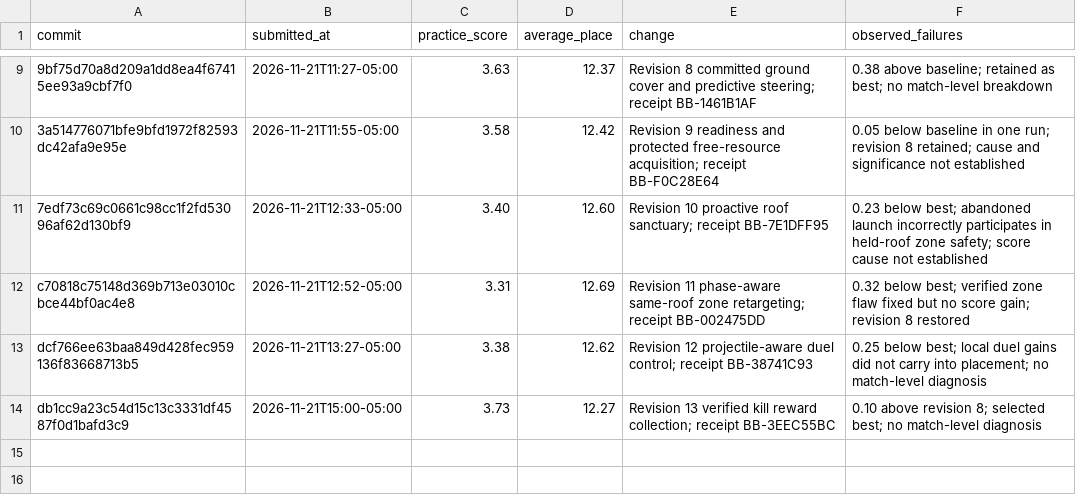
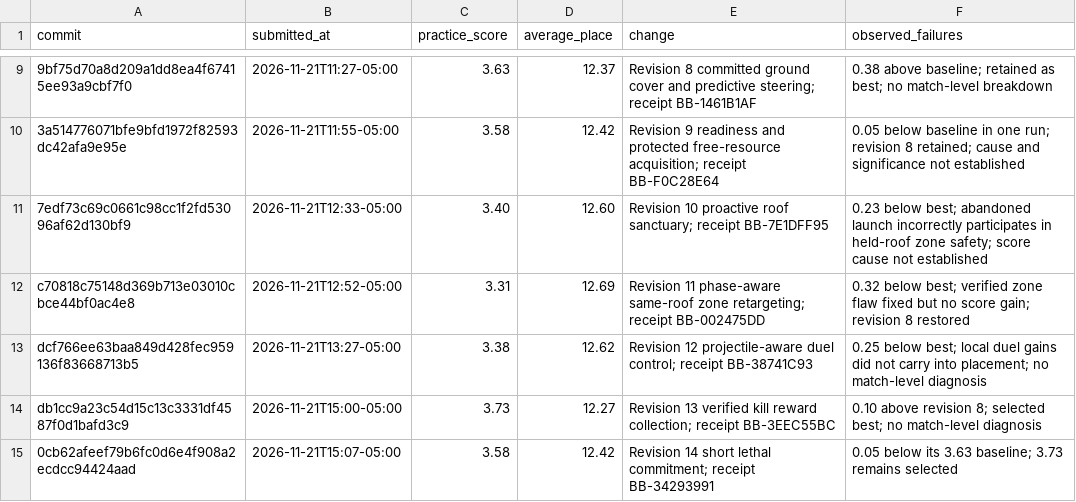
Before and after one commit to Muallim718/oval-sentinel, a CSV file: docs/PRACTICE_LOG.csv, drawn as a sheet; only a part is shown, gaps mark what is left out.

Commit message:
Record finishing experiment alongside selected salvage release

```diff
--- a/docs/PRACTICE_LOG.csv
+++ b/docs/PRACTICE_LOG.csv
@@ -14 +14,2 @@ dcf766ee63baa849d428fec959136f83668713b5,2026-11-21T13:27-05:00,3.38,12.62,Revis
 db1cc9a23c54d15c13c3331df4587f0d1bafd3c9,2026-11-21T15:00-05:00,3.73,12.27,Revision 13 verified kill reward collection; receipt BB-3EEC55BC,0.10 above revision 8; selected best; no match-level diagnosis
+0cb62afeef79b6fc0d6e4f908a2ecdcc94424aad,2026-11-21T15:07-05:00,3.58,12.42,Revision 14 short lethal commitment; receipt BB-34293991,0.05 below its 3.63 baseline; 3.73 remains selected
```
Also changed, not shown: 2 other files.
